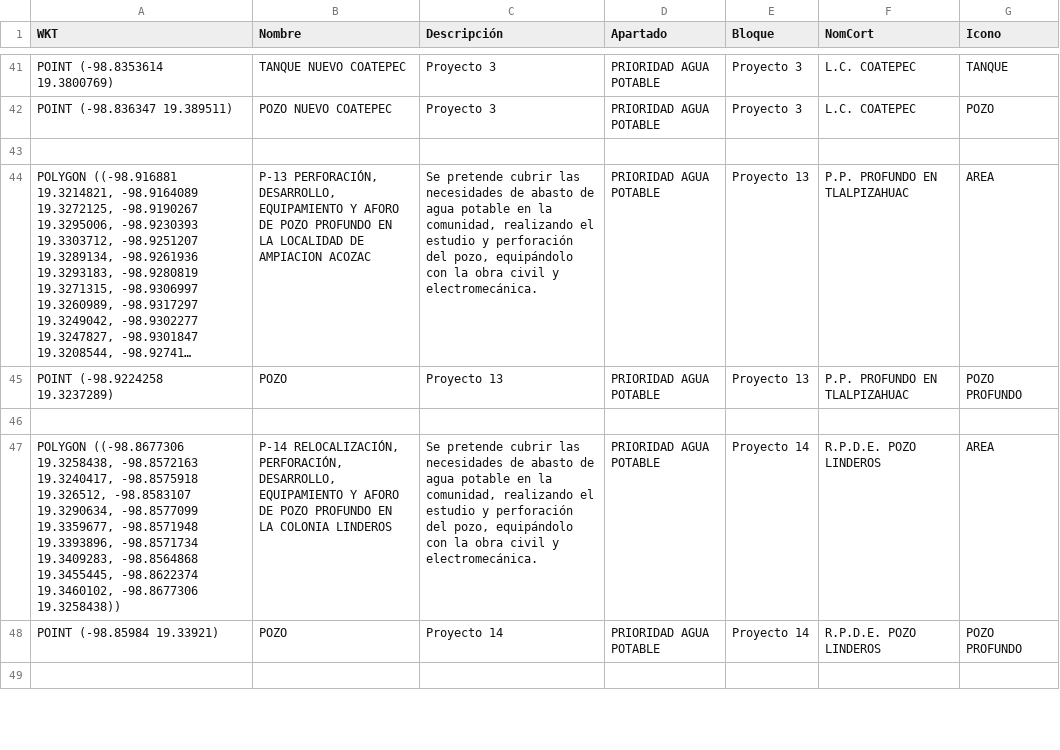
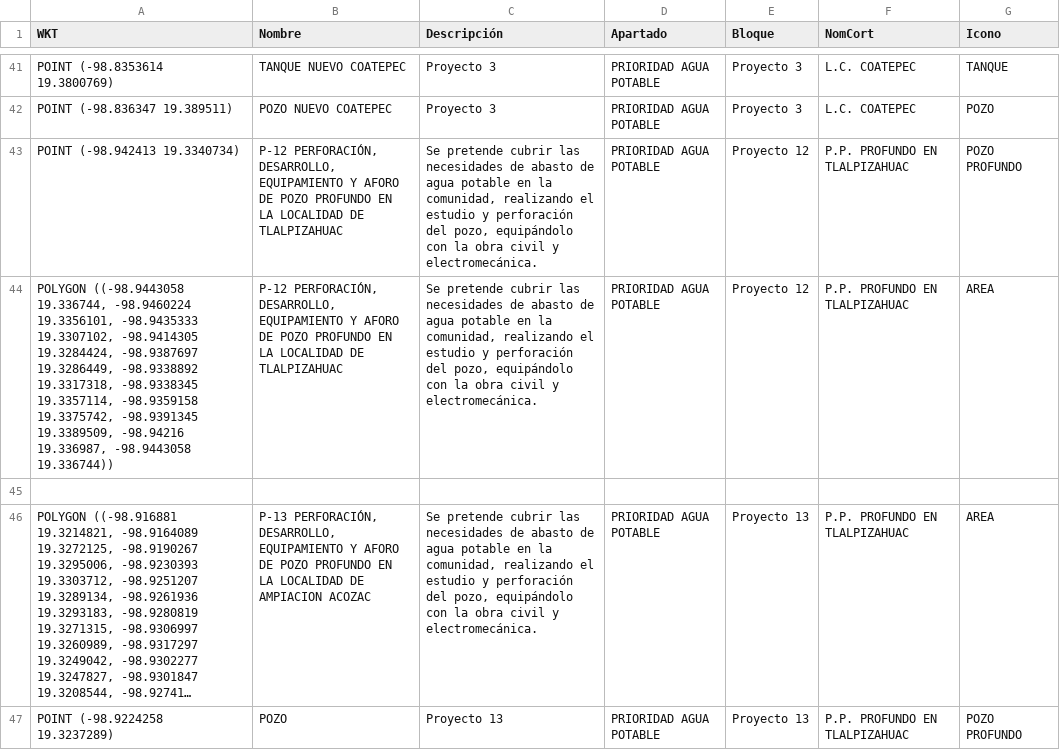
Before and after one commit to InnoTEC-OPDAPASIxtapaluca/planmaestro2026, a CSV file: datos.csv, drawn as a sheet; only a part is shown, gaps mark what is left out; the shorter side is filled out with more unchanged rows; long unchanged cells end in …; the diff names each change by its address in the sheet, - before the commit and + after, or states it on an @@ line.

Commit message:
Update datos.csv

```diff
--- a/datos.csv
+++ b/datos.csv
+row 43: POINT (-98.942413 19.3340734) | P-12 PERFORACIÓN, DESARROLLO, EQUIPAMIENTO Y AFORO DE POZO PROFUNDO EN LA LOCALIDAD DE TLALPIZAHUAC | Se pretende cubrir las necesidades de abasto de agua potable en la comunidad, realizando el estudio y perforación del pozo, equipándolo con la obra civil y electromecánica. | PRIORIDAD AGUA POTABLE | Proyecto 12 | P.P. PROFUNDO EN TLALPIZAHUAC | POZO PROFUNDO
+row 44: POLYGON ((-98.9443058 19.336744, -98.9460224 19.3356101, -98.9435333 19.3307102, -98.9414305 19.3284424, -98.9387697 19.3286449, -98.9338892 19.3317318, -98.9338345 19.3357114, -98.9359158 19.3375742, -98.9391345 19.3389509, -98.94216 19.336987, -98.9443058 19.336744)) | P-12 PERFORACIÓN, DESARROLLO, EQUIPAMIENTO Y AFORO DE POZO PROFUNDO EN LA LOCALIDAD DE TLALPIZAHUAC | Se pretende cubrir las necesidades de abasto de agua potable en la comunidad, realizando el estudio y perforación del pozo, equipándolo con la obra civil y electromecánica. | PRIORIDAD AGUA POTABLE | Proyecto 12 | P.P. PROFUNDO EN TLALPIZAHUAC | AREA
```
